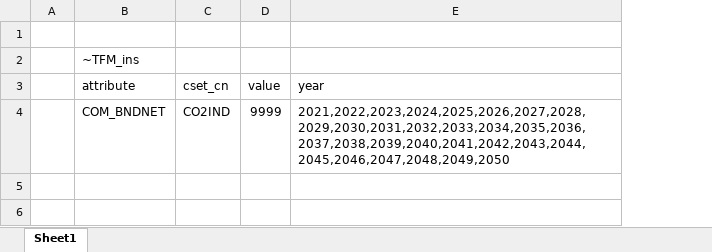
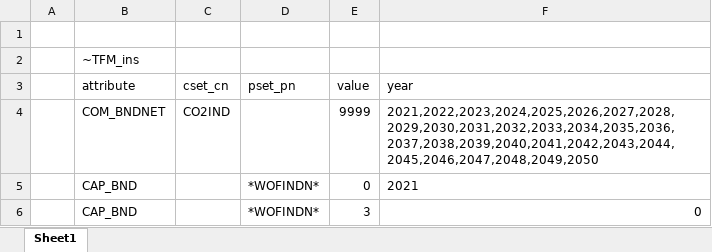
Before and after one commit to kanors-emr/osemosys_India, an Excel workbook: SuppXLS/Scen_Base_Extra.xlsx, sheet Sheet1, drawn as a sheet; values as stored, in another font and other column widths than the file's, no borders; the diff names each change by its address in the sheet, - before the commit and + after, or states it on an @@ line.

Commit message:
Update Scen_Base_Extra.xlsx
prohibiting WOF in north and northeast

```diff
--- a/SuppXLS/Scen_Base_Extra.xlsx (sheet Sheet1)
+++ b/SuppXLS/Scen_Base_Extra.xlsx (sheet Sheet1)
+column D (pset_pn), empty
+row 5:  | CAP_BND |  | *WOFINDN* | 0 | 2021
+row 6:  | CAP_BND |  | *WOFINDN* | 3 | 0
```
